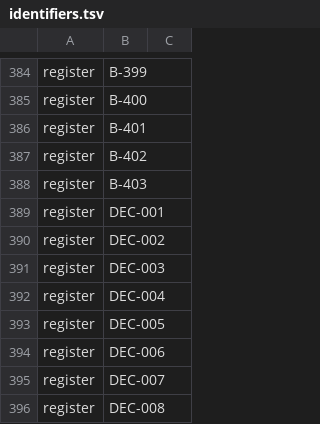
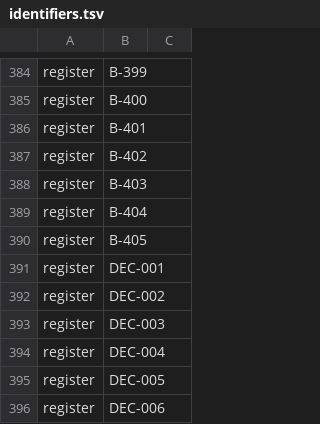
Before and after one commit to Gauge/ModelControlFlow, a TSV file: checks/identifiers.tsv, drawn as a sheet; only a part is shown, gaps mark what is left out; the shorter side is filled out with more unchanged rows; the diff names each change by its address in the sheet, - before the commit and + after, or states it on an @@ line.

```diff
--- a/checks/identifiers.tsv
+++ b/checks/identifiers.tsv
+row 389: register | B-404
+row 390: register | B-405
```
Also changed, not shown: 4 other files.
